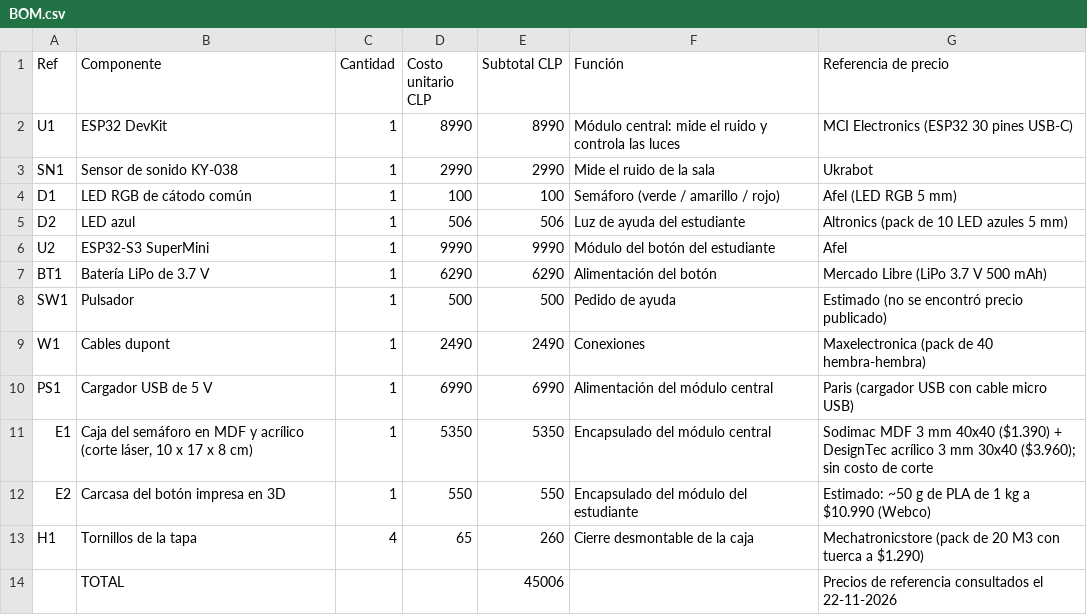
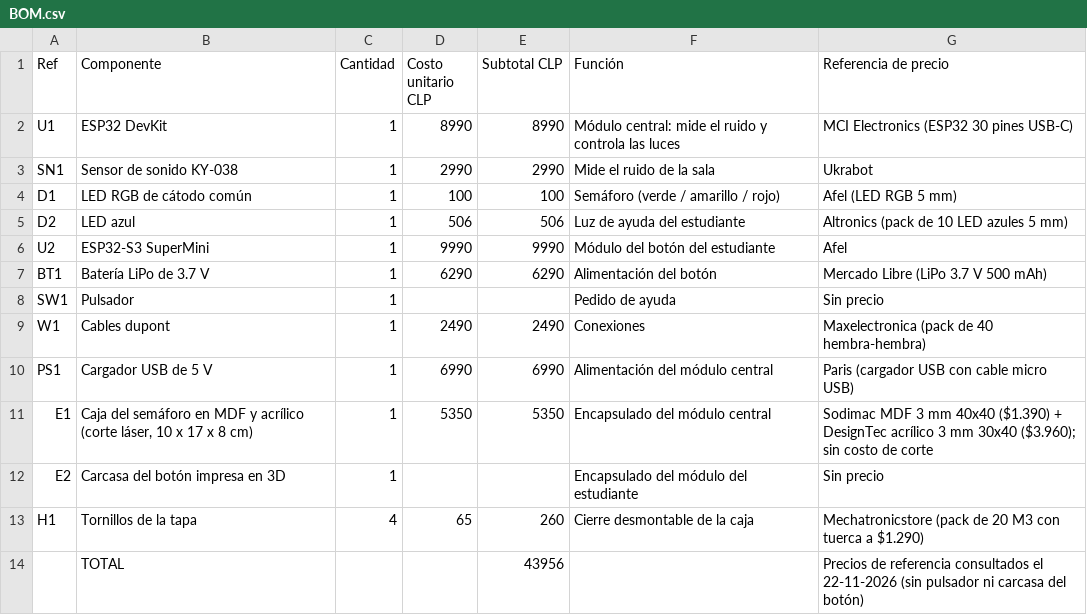
Before and after one commit to isiparrab/sensor_ruido_clases, a CSV file: hardware/bom/BOM.csv, drawn as a sheet.

```diff
--- a/hardware/bom/BOM.csv
+++ b/hardware/bom/BOM.csv
@@ -7,3 +7,3 @@ U2,ESP32-S3 SuperMini,1,9990,9990,Módulo del botón del estudiante,Afel
 BT1,Batería LiPo de 3.7 V,1,6290,6290,Alimentación del botón,Mercado Libre (LiPo 3.7 V 500 mAh)
-SW1,Pulsador,1,500,500,Pedido de ayuda,Estimado (no se encontró precio publicado)
+SW1,Pulsador,1,,,Pedido de ayuda,Sin precio
 W1,Cables dupont,1,2490,2490,Conexiones,Maxelectronica (pack de 40 hembra-hembra)
@@ -11,4 +11,4 @@ PS1,Cargador USB de 5 V,1,6990,6990,Alimentación del módulo central,Paris (car
 E1,"Caja del semáforo en MDF y acrílico (corte láser, 10 x 17 x 8 cm)",1,5350,5350,Encapsulado del módulo central,Sodimac MDF 3 mm 40x40 ($1.390) + DesignTec acrílico 3 mm 30x40 ($3.960); sin costo de corte
-E2,Carcasa del botón impresa en 3D,1,550,550,Encapsulado del módulo del estudiante,Estimado: ~50 g de PLA de 1 kg a $10.990 (Webco)
+E2,Carcasa del botón impresa en 3D,1,,,Encapsulado del módulo del estudiante,Sin precio
 H1,Tornillos de la tapa,4,65,260,Cierre desmontable de la caja,Mechatronicstore (pack de 20 M3 con tuerca a $1.290)
-,TOTAL,,,45006,,Precios de referencia consultados el 22-11-2026
+,TOTAL,,,43956,,Precios de referencia consultados el 22-11-2026 (sin pulsador ni carcasa del botón)
```
Also changed, not shown: 2 other files.
